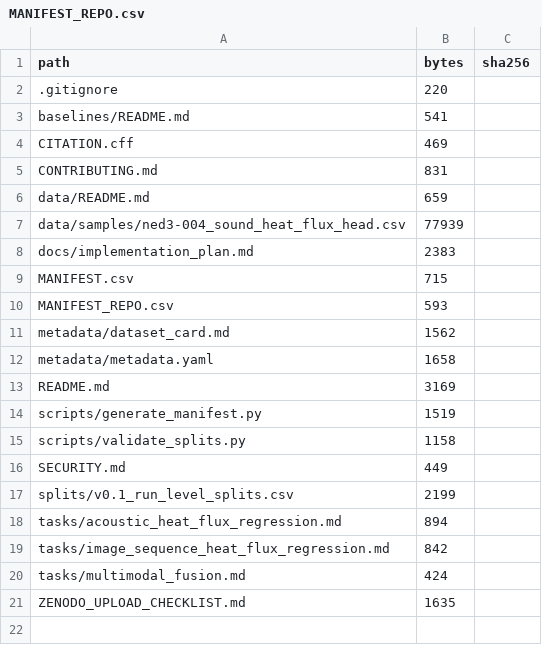
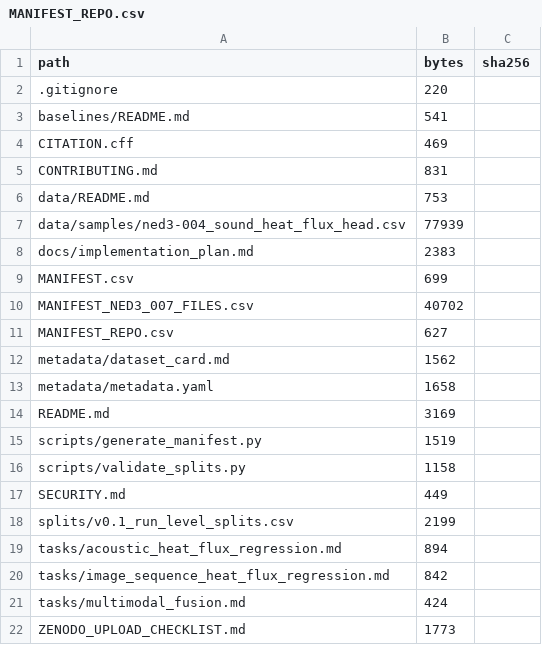
Before and after one commit to UARK-NED3/BoilingBench-Multimodal, a CSV file: MANIFEST_REPO.csv, drawn as a sheet.

Commit message:
Update Zenodo staging manifests

```diff
--- a/MANIFEST_REPO.csv
+++ b/MANIFEST_REPO.csv
@@ -5,7 +5,8 @@ CITATION.cff,469,
 CONTRIBUTING.md,831,
-data/README.md,659,
+data/README.md,753,
 data/samples/ned3-004_sound_heat_flux_head.csv,77939,
 docs/implementation_plan.md,2383,
-MANIFEST.csv,715,
-MANIFEST_REPO.csv,593,
+MANIFEST.csv,699,
+MANIFEST_NED3_007_FILES.csv,40702,
+MANIFEST_REPO.csv,627,
 metadata/dataset_card.md,1562,
@@ -20,2 +21,2 @@ tasks/image_sequence_heat_flux_regression.md,842,
 tasks/multimodal_fusion.md,424,
-ZENODO_UPLOAD_CHECKLIST.md,1635,
+ZENODO_UPLOAD_CHECKLIST.md,1773,
```
Also changed, not shown: MANIFEST.csv, 3 other files.
